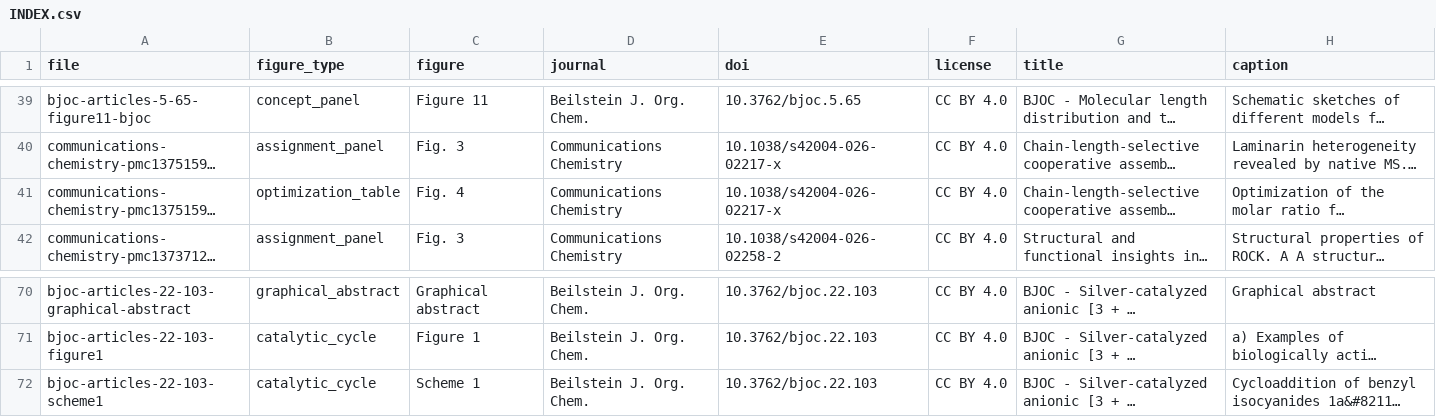
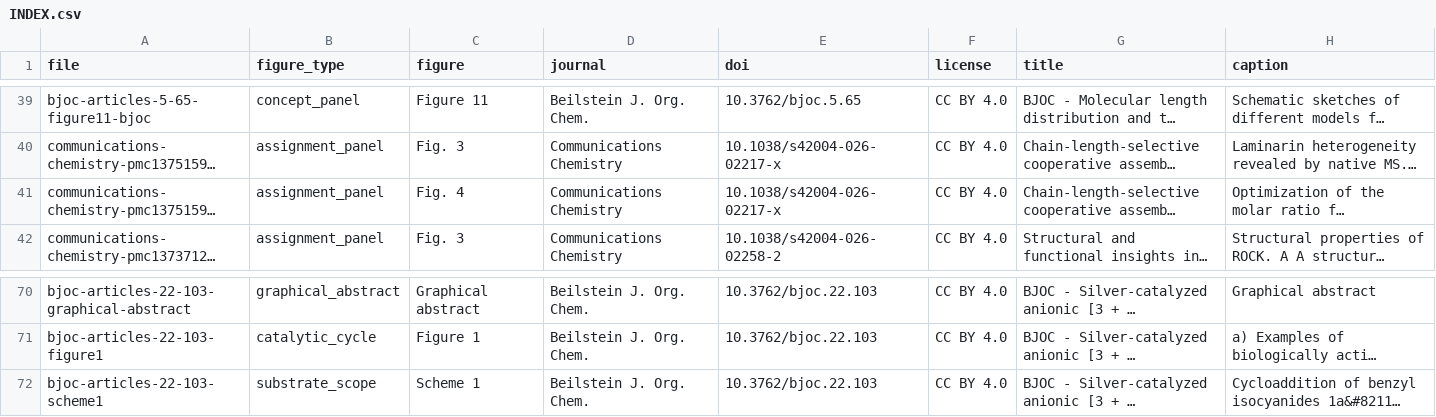
Before and after one commit to craeatZeven/chemdraw-skill, a CSV file: assets/journal-corpus/INDEX.csv, drawn as a sheet; only a part is shown, gaps mark what is left out; long unchanged cells end in …; the diff names each change by its address in the sheet, - before the commit and + after, or states it on an @@ line.

Commit message:
feat(skill): add validate/schema/profile CLI, corpus auditor, and publication figure rules

```diff
--- a/assets/journal-corpus/INDEX.csv
+++ b/assets/journal-corpus/INDEX.csv
-B41 (figure_type): optimization_table
+B41 (figure_type): assignment_panel
-B72 (figure_type): catalytic_cycle
+B72 (figure_type): substrate_scope
```
Also changed, not shown: 10 other files.
